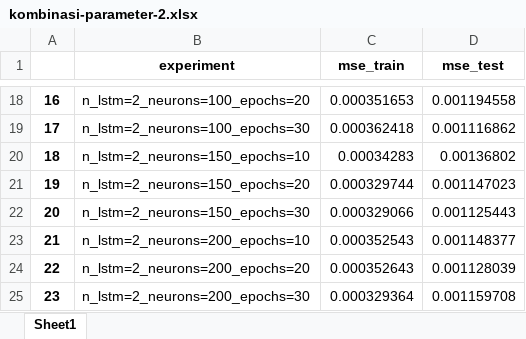
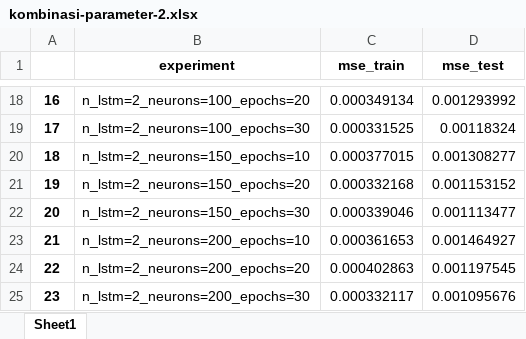
Before and after one commit to fadillazundina/bitcoin-prediction-using-sentiment, an Excel workbook: kombinasi-parameter-2.xlsx, sheet Sheet1, drawn as a sheet; only a part is shown, gaps mark what is left out; values as stored, in another font and other column widths than the file's, no borders; the diff covers the shown part only; the diff names each change by its address in the sheet, - before the commit and + after, or states it on an @@ line.

```diff
--- a/kombinasi-parameter-2.xlsx (sheet Sheet1)
+++ b/kombinasi-parameter-2.xlsx (sheet Sheet1)
-C18 (mse_train): 0.000351653
+C18 (mse_train): 0.000349134
-D18 (mse_test): 0.001194558
+D18 (mse_test): 0.001293992
-C19 (mse_train): 0.000362418
+C19 (mse_train): 0.000331525
-D19 (mse_test): 0.001116862
+D19 (mse_test): 0.00118324
-C20 (mse_train): 0.00034283
+C20 (mse_train): 0.000377015
-D20 (mse_test): 0.00136802
+D20 (mse_test): 0.001308277
-C21 (mse_train): 0.000329744
+C21 (mse_train): 0.000332168
-D21 (mse_test): 0.001147023
+D21 (mse_test): 0.001153152
-C22 (mse_train): 0.000329066
+C22 (mse_train): 0.000339046
-D22 (mse_test): 0.001125443
+D22 (mse_test): 0.001113477
-C23 (mse_train): 0.000352543
+C23 (mse_train): 0.000361653
-D23 (mse_test): 0.001148377
+D23 (mse_test): 0.001464927
-C24 (mse_train): 0.000352643
+C24 (mse_train): 0.000402863
-D24 (mse_test): 0.001128039
+D24 (mse_test): 0.001197545
-C25 (mse_train): 0.000329364
+C25 (mse_train): 0.000332117
-D25 (mse_test): 0.001159708
+D25 (mse_test): 0.001095676
```
Also changed, not shown: 32 edited cells elsewhere in this sheet, kombinasi-parameter.xlsx, 7 other files.
